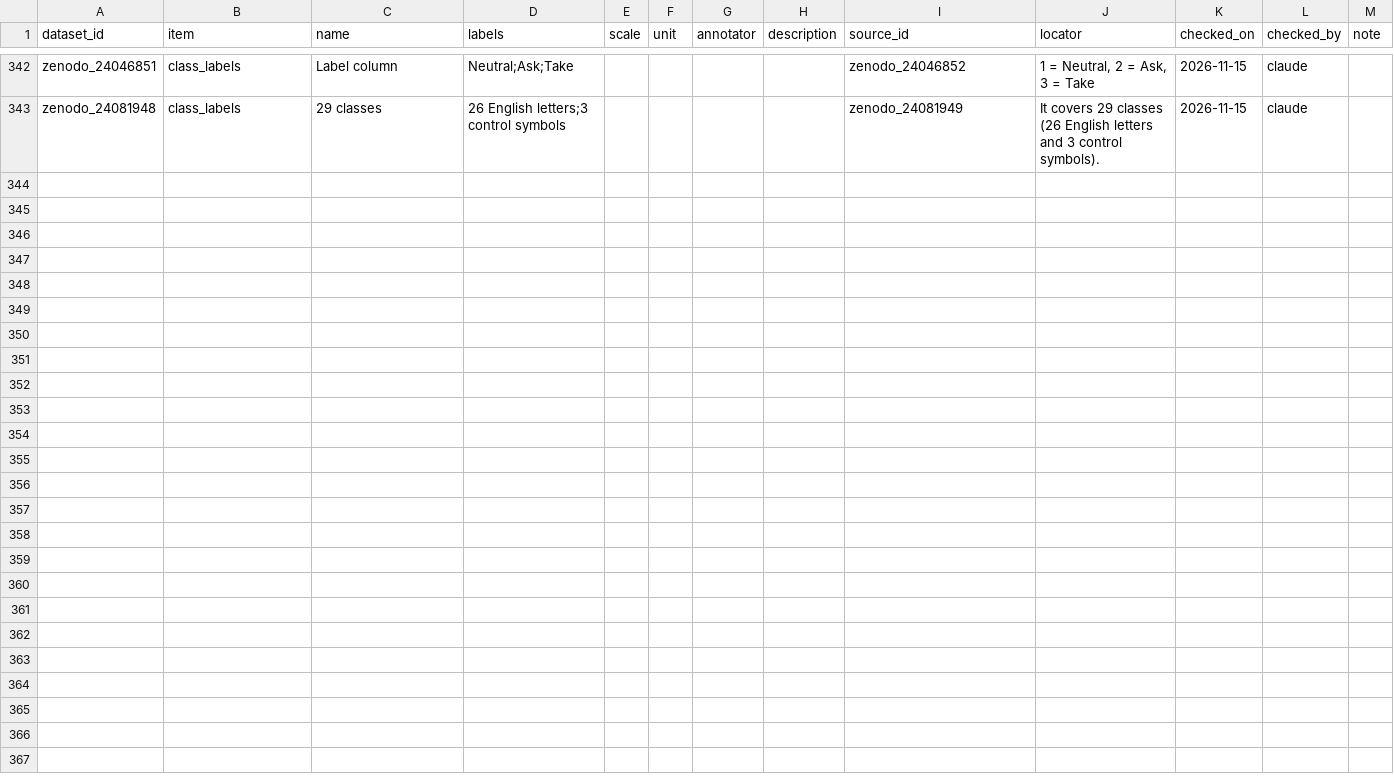
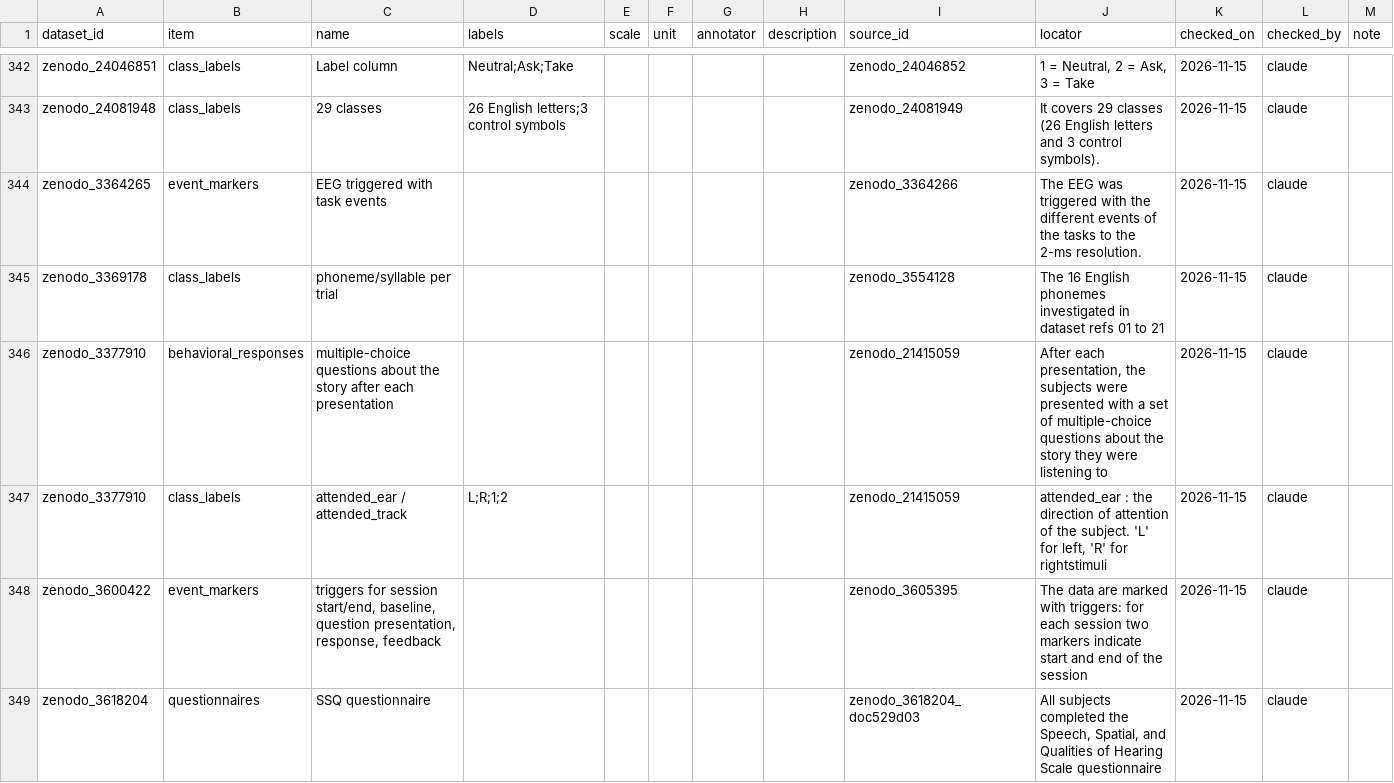
Before and after one commit to itoten/eeg_dataset_db, a CSV file: data/annotations.csv, drawn as a sheet; only a part is shown, gaps mark what is left out; the diff covers the shown part only; the diff names each change by its address in the sheet, - before the commit and + after, or states it on an @@ line.

```diff
--- a/data/annotations.csv
+++ b/data/annotations.csv
+row 344: zenodo_3364265 | event_markers | EEG triggered with task events |  |  |  |  |  | zenodo_3364266 | The EEG was triggered with the different events of the tasks to the 2-ms resolution. | 2026-11-15 | claude
+row 345: zenodo_3369178 | class_labels | phoneme/syllable per trial |  |  |  |  |  | zenodo_3554128 | The 16 English phonemes investigated in dataset refs 01 to 21 | 2026-11-15 | claude
+row 346: zenodo_3377910 | behavioral_responses | multiple-choice questions about the story after each presentation |  |  |  |  |  | zenodo_21415059 | After each presentation, the subjects were presented with a set of multiple-choice questions about the story they were listening to | 2026-11-15 | claude
+row 347: zenodo_3377910 | class_labels | attended_ear / attended_track | L;R;1;2 |  |  |  |  | zenodo_21415059 | attended_ear : the direction of attention of the subject. 'L' for left, 'R' for rightstimuli | 2026-11-15 | claude
+row 348: zenodo_3600422 | event_markers | triggers for session start/end, baseline, question presentation, response, feedback |  |  |  |  |  | zenodo_3605395 | The data are marked with triggers: for each session two markers indicate start and end of the session | 2026-11-15 | claude
+row 349: zenodo_3618204 | questionnaires | SSQ questionnaire |  |  |  |  |  | zenodo_3618204_doc529d03 | All subjects completed the Speech, Spatial, and Qualities of Hearing Scale questionnaire | 2026-11-15 | claude
```
Also changed, not shown: 6 added rows elsewhere in this file, data/acquisition_setups.csv, data/dataset_sources.csv, 10 other files.
